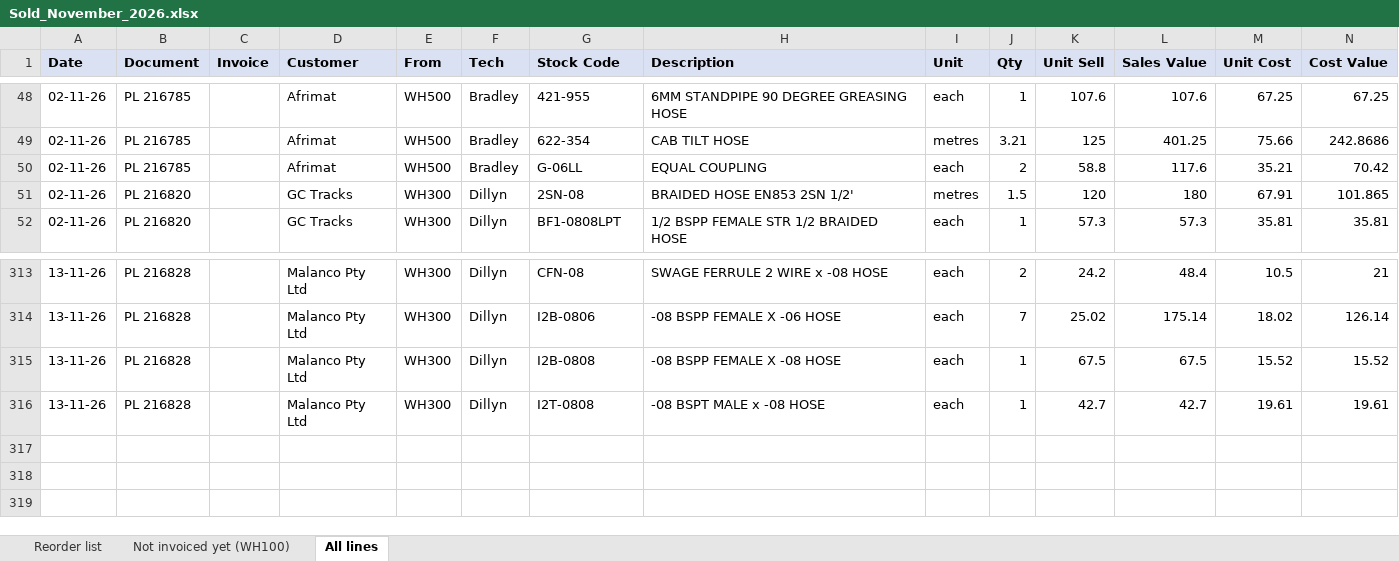
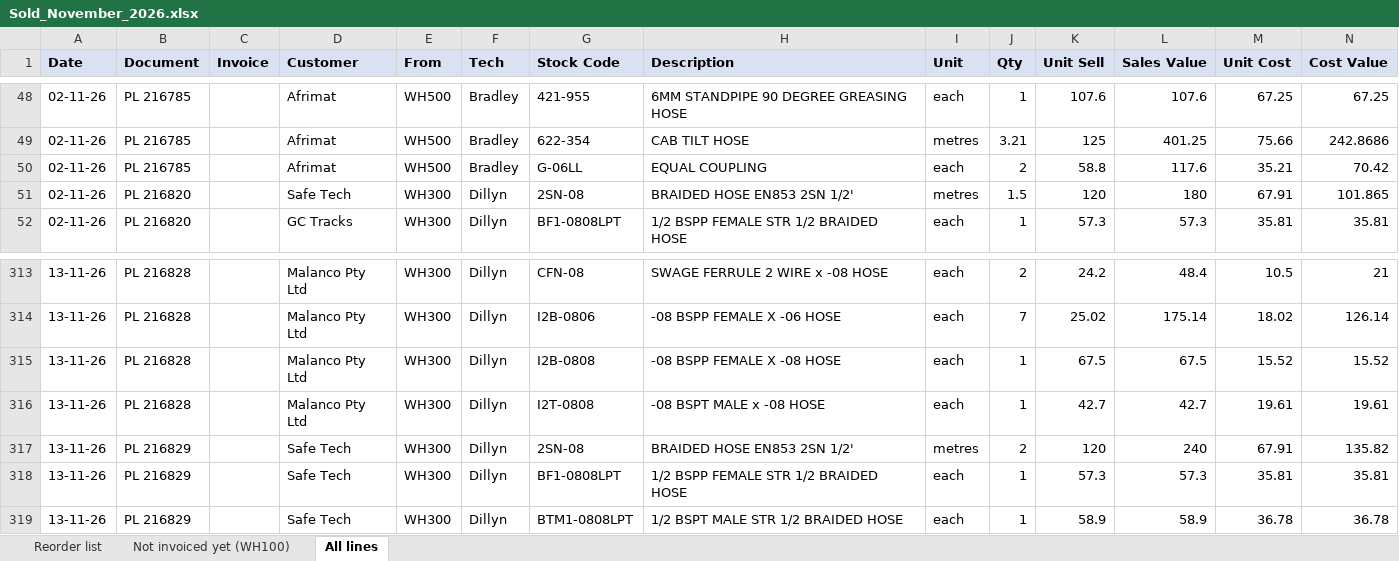
Before and after one commit to MichaelB1300/Pirtek-stock---live, an Excel workbook: Sold_November_2026.xlsx, sheet All lines, drawn as a sheet; only a part is shown, gaps mark what is left out; values as stored, in another font and other column widths than the file's, no borders; the diff names each change by its address in the sheet, - before the commit and + after, or states it on an @@ line.

```diff
--- a/Sold_November_2026.xlsx (sheet All lines)
+++ b/Sold_November_2026.xlsx (sheet All lines)
-D51 (Customer): GC Tracks
+D51 (Customer): Safe Tech
+row 317: 13-11-26 | PL 216829 |  | Safe Tech | WH300 | Dillyn | 2SN-08 | BRAIDED HOSE EN853 2SN 1/2' | metres | 2 | 120 | 240 | 67.91 | 135.82
+row 318: 13-11-26 | PL 216829 |  | Safe Tech | WH300 | Dillyn | BF1-0808LPT | 1/2 BSPP FEMALE STR 1/2 BRAIDED HOSE | each | 1 | 57.3 | 57.3 | 35.81 | 35.81
+row 319: 13-11-26 | PL 216829 |  | Safe Tech | WH300 | Dillyn | BTM1-0808LPT | 1/2 BSPT MALE STR 1/2 BRAIDED HOSE | each | 1 | 58.9 | 58.9 | 36.78 | 36.78
```
Also changed, not shown: sheet Reorder list, 2 other files.
